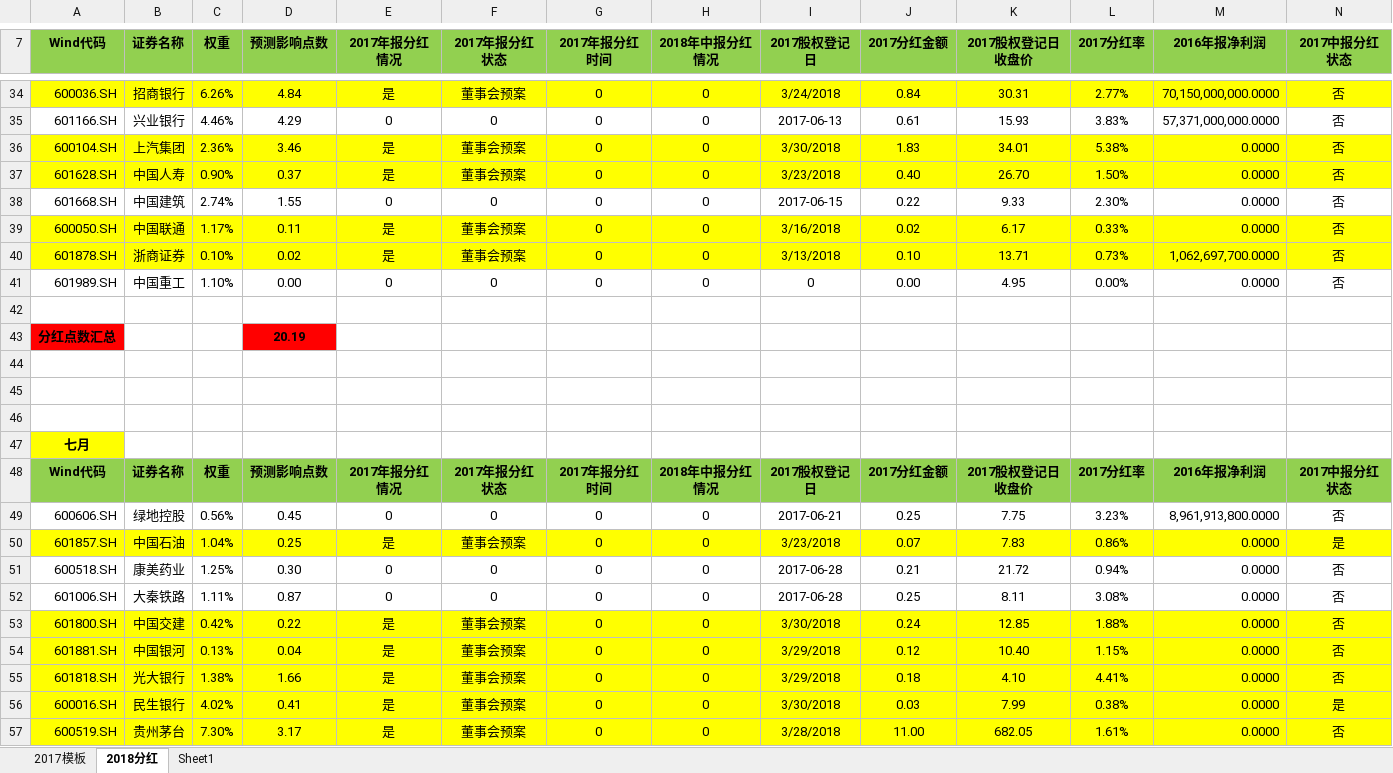
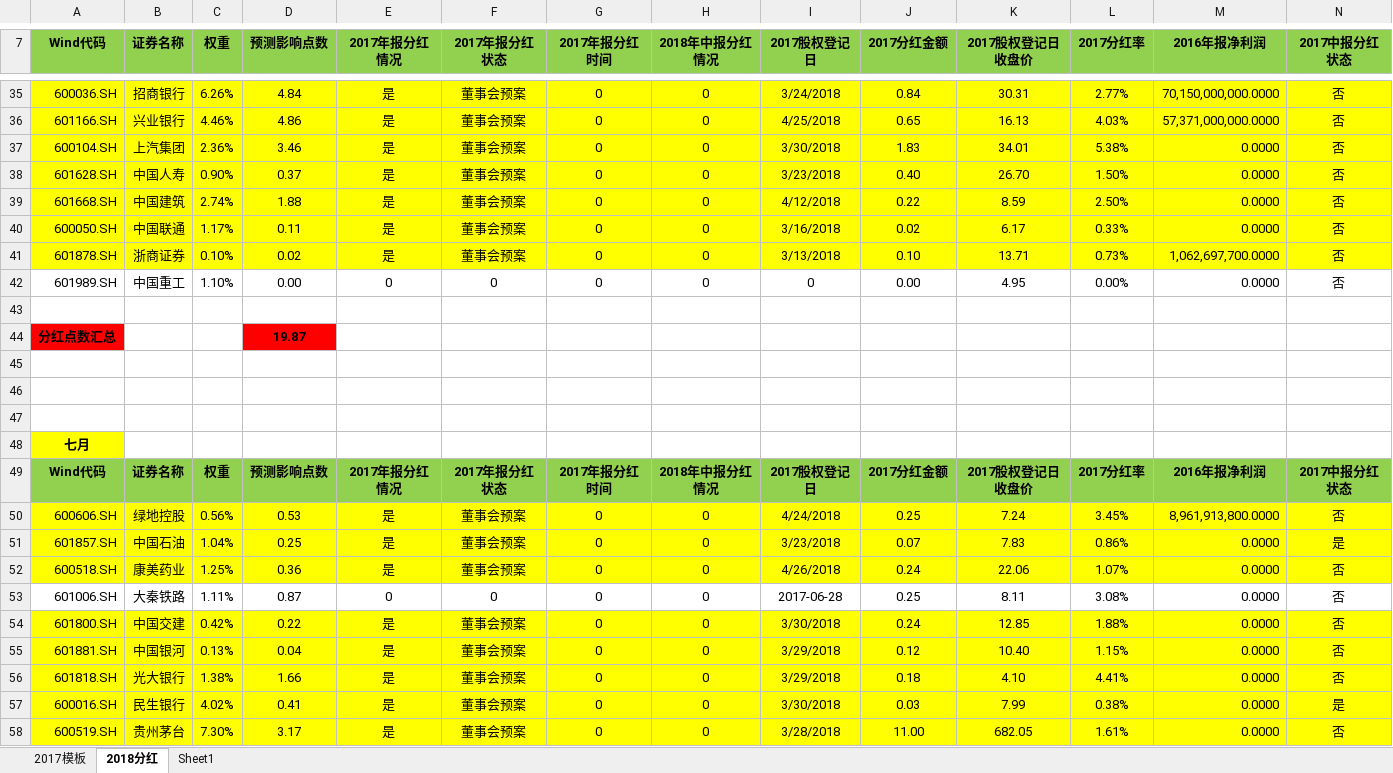
Before and after one commit to PokerDang/OPT-Account, an Excel workbook: 上证50ETF分红_数据.xlsx, sheet 2018分红, drawn as a sheet; only a part is shown, gaps mark what is left out; values as stored, in another font and other column widths than the file's, no borders; addresses are those after the commit; the diff covers the shown part only; the diff names each change by its address in the sheet, - before the commit and + after, or states it on an @@ line.

```diff
--- a/上证50ETF分红_数据.xlsx (sheet 2018分红)
+++ b/上证50ETF分红_数据.xlsx (sheet 2018分红)
-A36:N36 fill: none
+A36:N36 fill: #FFFF00
-D36 (预测影响点数): 4.29
+D36 (预测影响点数): 4.86
-E36 (2017年报分红情况): 0
+E36 (2017年报分红情况): 是
-F36 (2017年报分红状态): 0
+F36 (2017年报分红状态): 董事会预案
-I36 (2017股权登记日): 2017-06-13
+I36 (2017股权登记日): 4/25/2018
-J36 (2017分红金额): 0.61
+J36 (2017分红金额): 0.65
-K36 (2017股权登记日收盘价): 15.93
+K36 (2017股权登记日收盘价): 16.13
-L36 (2017分红率): 3.83%
+L36 (2017分红率): 4.03%
-A39:N39 fill: none
+A39:N39 fill: #FFFF00
-D39 (预测影响点数): 1.55
+D39 (预测影响点数): 1.88
-E39 (2017年报分红情况): 0
+E39 (2017年报分红情况): 是
-F39 (2017年报分红状态): 0
+F39 (2017年报分红状态): 董事会预案
-I39 (2017股权登记日): 2017-06-15
+I39 (2017股权登记日): 4/12/2018
-K39 (2017股权登记日收盘价): 9.33
+K39 (2017股权登记日收盘价): 8.59
-L39 (2017分红率): 2.30%
+L39 (2017分红率): 2.50%
-D44 (预测影响点数): 20.19
+D44 (预测影响点数): 19.87
-A50:N50 fill: none
+A50:N50 fill: #FFFF00
-D50 (预测影响点数): 0.45
+D50 (预测影响点数): 0.53
-E50 (2017年报分红情况): 0
+E50 (2017年报分红情况): 是
-F50 (2017年报分红状态): 0
+F50 (2017年报分红状态): 董事会预案
-I50 (2017股权登记日): 2017-06-21
+I50 (2017股权登记日): 4/24/2018
-K50 (2017股权登记日收盘价): 7.75
+K50 (2017股权登记日收盘价): 7.24
-L50 (2017分红率): 3.23%
+L50 (2017分红率): 3.45%
-A52:N52 fill: none
+A52:N52 fill: #FFFF00
-D52 (预测影响点数): 0.30
+D52 (预测影响点数): 0.36
-E52 (2017年报分红情况): 0
+E52 (2017年报分红情况): 是
-F52 (2017年报分红状态): 0
+F52 (2017年报分红状态): 董事会预案
-I52 (2017股权登记日): 2017-06-28
+I52 (2017股权登记日): 4/26/2018
-J52 (2017分红金额): 0.21
+J52 (2017分红金额): 0.24
-K52 (2017股权登记日收盘价): 21.72
+K52 (2017股权登记日收盘价): 22.06
-L52 (2017分红率): 0.94%
+L52 (2017分红率): 1.07%
```
Also changed, not shown: 1 added row, 1 moved row, 59 edited cells and cell formats elsewhere in this sheet, sheet 2017模板, formulas that keep their value, 每日交易数据/日报新.xlsx.
